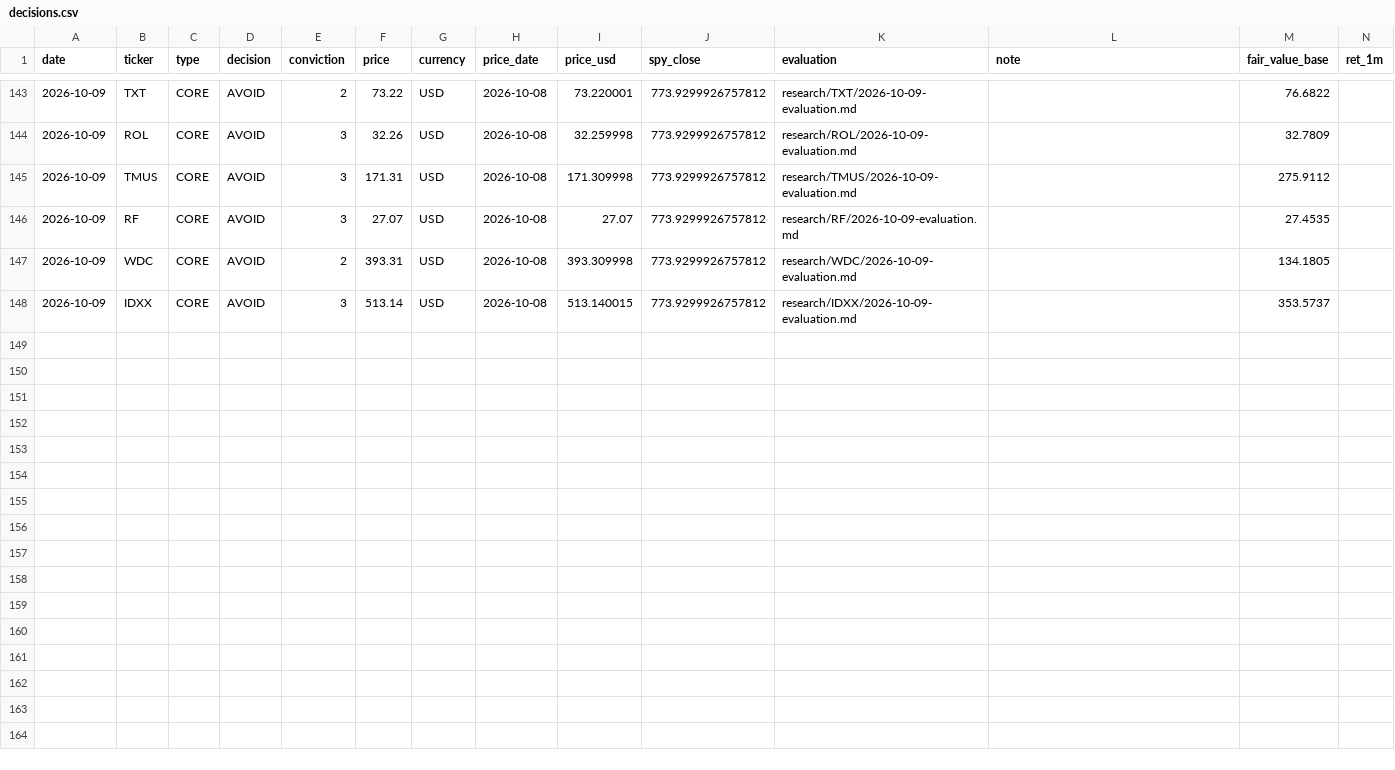
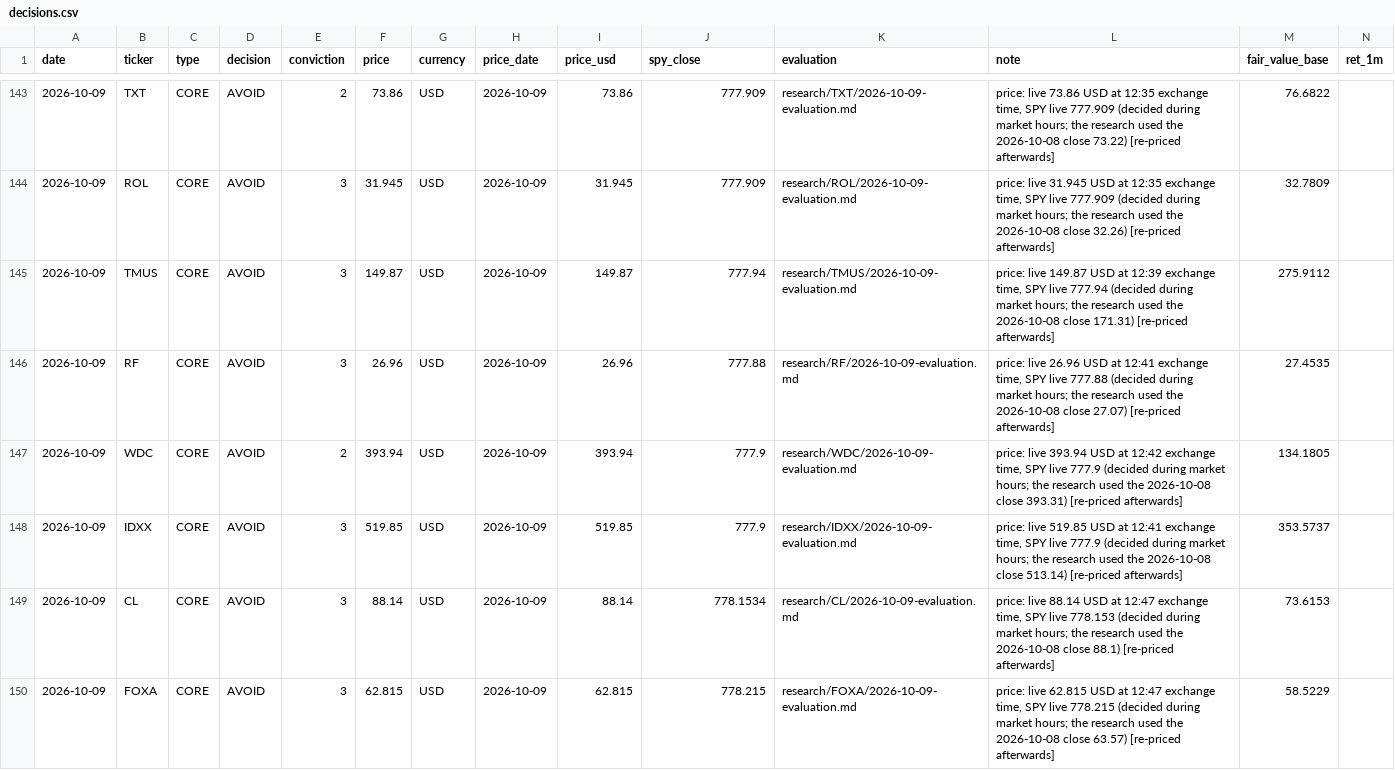
Before and after one commit to oskarajaspinall-cell/paper-portfolio, a CSV file: portfolio/decisions.csv, drawn as a sheet; only a part is shown, gaps mark what is left out; rows hold the shown columns only; the diff covers the shown part only; the diff names each change by its address in the sheet, - before the commit and + after, or states it on an @@ line.

```diff
--- a/portfolio/decisions.csv
+++ b/portfolio/decisions.csv
-F143 (price): 73.22
+F143 (price): 73.86
-H143:H148 (price_date): 2026-10-08
+H143:H148 (price_date): 2026-10-09
-I143 (price_usd): 73.220001
+I143 (price_usd): 73.86
-J143:J144 (spy_close): 773.9299926757812
+J143:J144 (spy_close): 777.909
-L143 (note): (empty)
+L143 (note): price: live 73.86 USD at 12:35 exchange time, SPY live 777.909 (decided during market hours; the research used the 2026-10-08 close 73.22) [re-priced afterwards]
-F144 (price): 32.26
+F144 (price): 31.945
-I144 (price_usd): 32.259998
+I144 (price_usd): 31.945
-L144 (note): (empty)
+L144 (note): price: live 31.945 USD at 12:35 exchange time, SPY live 777.909 (decided during market hours; the research used the 2026-10-08 close 32.26) [re-priced afterwards]
-F145 (price): 171.31
+F145 (price): 149.87
-I145 (price_usd): 171.309998
+I145 (price_usd): 149.87
-J145 (spy_close): 773.9299926757812
+J145 (spy_close): 777.94
-L145 (note): (empty)
+L145 (note): price: live 149.87 USD at 12:39 exchange time, SPY live 777.94 (decided during market hours; the research used the 2026-10-08 close 171.31) [re-priced afterwards]
-F146 (price): 27.07
+F146 (price): 26.96
-I146 (price_usd): 27.07
+I146 (price_usd): 26.96
-J146 (spy_close): 773.9299926757812
+J146 (spy_close): 777.88
-L146 (note): (empty)
+L146 (note): price: live 26.96 USD at 12:41 exchange time, SPY live 777.88 (decided during market hours; the research used the 2026-10-08 close 27.07) [re-priced afterwards]
-F147 (price): 393.31
+F147 (price): 393.94
-I147 (price_usd): 393.309998
+I147 (price_usd): 393.94
-J147:J148 (spy_close): 773.9299926757812
+J147:J148 (spy_close): 777.9
-L147 (note): (empty)
+L147 (note): price: live 393.94 USD at 12:42 exchange time, SPY live 777.9 (decided during market hours; the research used the 2026-10-08 close 393.31) [re-priced afterwards]
-F148 (price): 513.14
+F148 (price): 519.85
-I148 (price_usd): 513.140015
+I148 (price_usd): 519.85
-L148 (note): (empty)
+L148 (note): price: live 519.85 USD at 12:41 exchange time, SPY live 777.9 (decided during market hours; the research used the 2026-10-08 close 513.14) [re-priced afterwards]
+row 149: 2026-10-09 | CL | CORE | AVOID | 3 | 88.14 | USD | 2026-10-09 | 88.14 | 778.1534 | research/CL/2026-10-09-evaluation.md | price: live 88.14 USD at 12:47 exchange time, SPY live 778.153 (decided during market hours; the research used the 2026-10-08 close 88.1) [re-priced afterwards] | 73.6153
+row 150: 2026-10-09 | FOXA | CORE | AVOID | 3 | 62.815 | USD | 2026-10-09 | 62.815 | 778.215 | research/FOXA/2026-10-09-evaluation.md | price: live 62.815 USD at 12:47 exchange time, SPY live 778.215 (decided during market hours; the research used the 2026-10-08 close 63.57) [re-priced afterwards] | 58.5229
```
Also changed, not shown: 40 edited cells elsewhere in this file, 3 other files.
